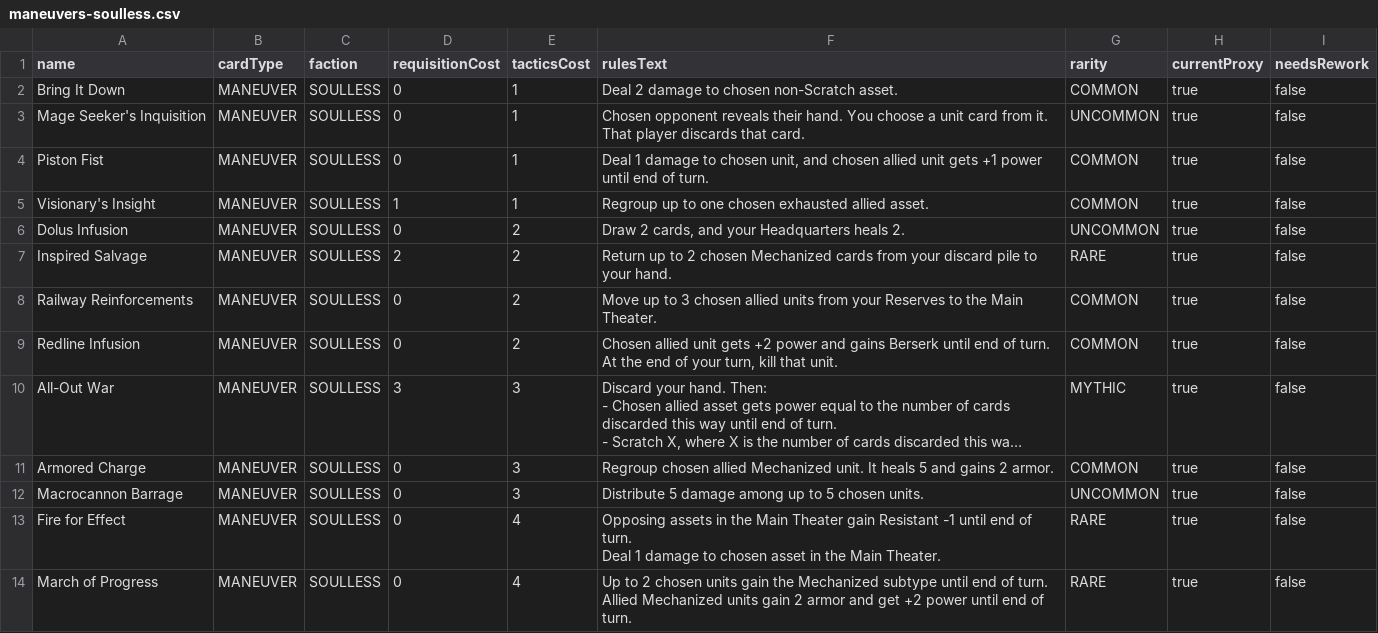
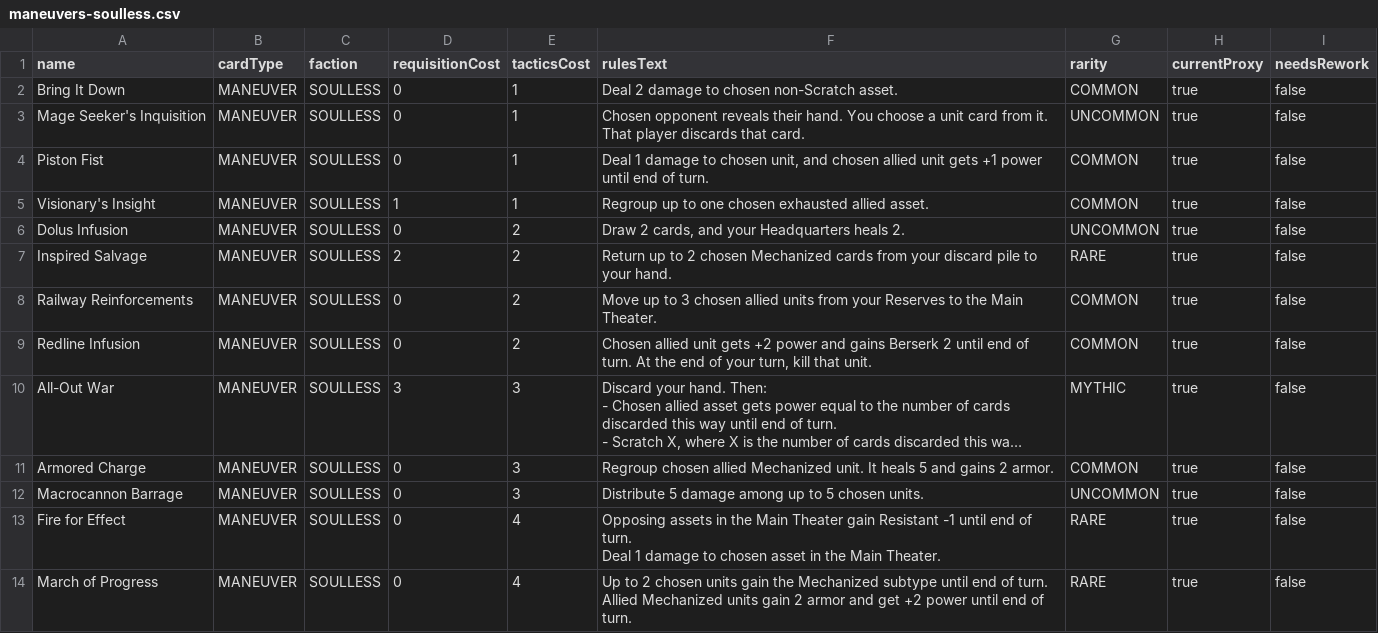
Before and after one commit to hailstorm01/animus-mundi, a CSV file: data/cards/maneuvers-soulless.csv, drawn as a sheet; long unchanged cells end in …; the diff names each change by its address in the sheet, - before the commit and + after, or states it on an @@ line.

```diff
--- a/data/cards/maneuvers-soulless.csv
+++ b/data/cards/maneuvers-soulless.csv
-F9 (rulesText): …gains Berserk until end…
+F9 (rulesText): …gains Berserk 2 until end…
```
Also changed, not shown: data/cards/units-and-structures-concordia.csv, 10 other files.
